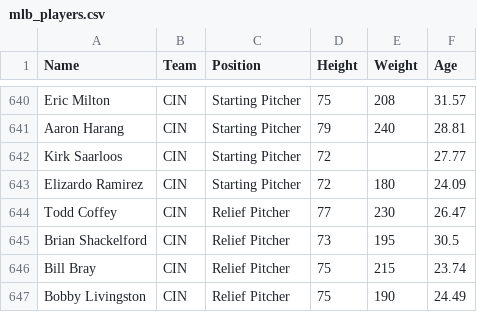
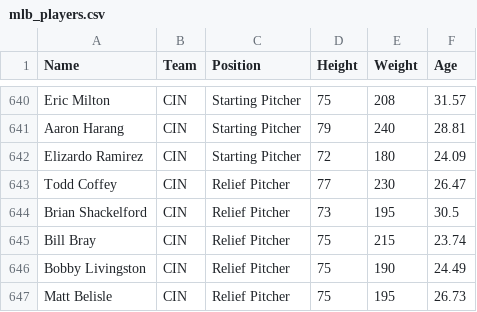
Before and after one commit to mike-matera/python-for-everyone, a CSV file: Lessons/files/mlb_players.csv, drawn as a sheet; only a part is shown, gaps mark what is left out; the shorter side is filled out with more unchanged rows.

Commit message:
Fix broken players.

```diff
--- a/Lessons/files/mlb_players.csv
+++ b/Lessons/files/mlb_players.csv
@@ -641,3 +641,2 @@ Eric Milton,CIN,Starting Pitcher,75,208,31.57
 Aaron Harang,CIN,Starting Pitcher,79,240,28.81
-Kirk Saarloos,CIN,Starting Pitcher,72,,27.77
 Elizardo Ramirez,CIN,Starting Pitcher,72,180,24.09
```
